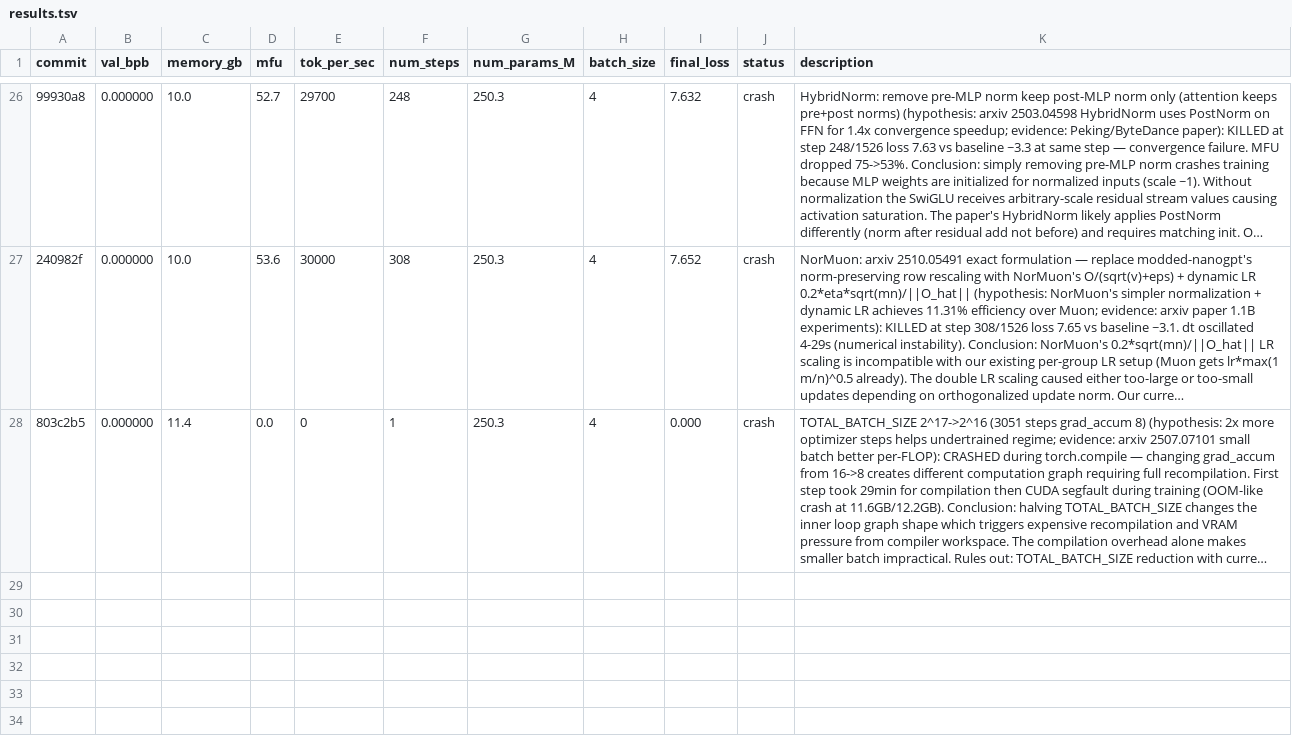
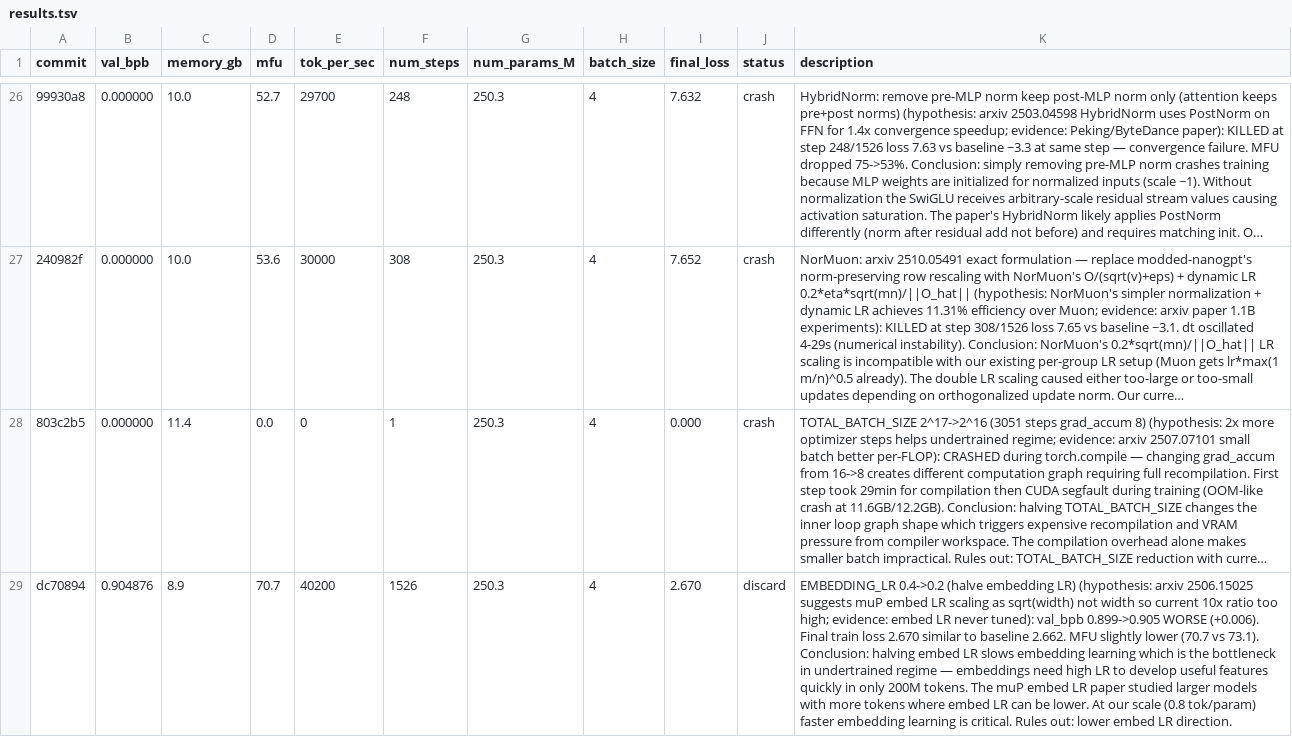
Before and after one commit to Djordje-Stojanovic/TrainRTX5070_200MTokens, a TSV file: results.tsv, drawn as a sheet; only a part is shown, gaps mark what is left out; long unchanged cells end in …; the diff names each change by its address in the sheet, - before the commit and + after, or states it on an @@ line.

Commit message:
results: discard EMBEDDING_LR 0.4->0.2 (val_bpb 0.905, worse by +0.006)

```diff
--- a/results.tsv
+++ b/results.tsv
+row 29: dc70894 | 0.904876 | 8.9 | 70.7 | 40200 | 1526 | 250.3 | 4 | 2.670 | discard | EMBEDDING_LR 0.4->0.2 (halve embedding LR) (hypothesis: arxiv 2506.15025 suggests muP embed LR scaling as sqrt(width) not width so current 10x ratio too high; evidence: embed LR never tuned): val_bpb 0.899->0.905 WORSE (+0.006). Final train loss 2.670 similar to baseline 2.662. MFU slightly lower (70.7 vs 73.1). Conclusion: halving embed LR slows embedding learning which is the bottleneck in undertrained regime — embeddings need high LR to develop useful features quickly in only 200M tokens. The muP embed LR paper studied larger models with more tokens where embed LR can be lower. At our scale (0.8 tok/param) faster embedding learning is critical. Rules out: lower embed LR direction.
```
